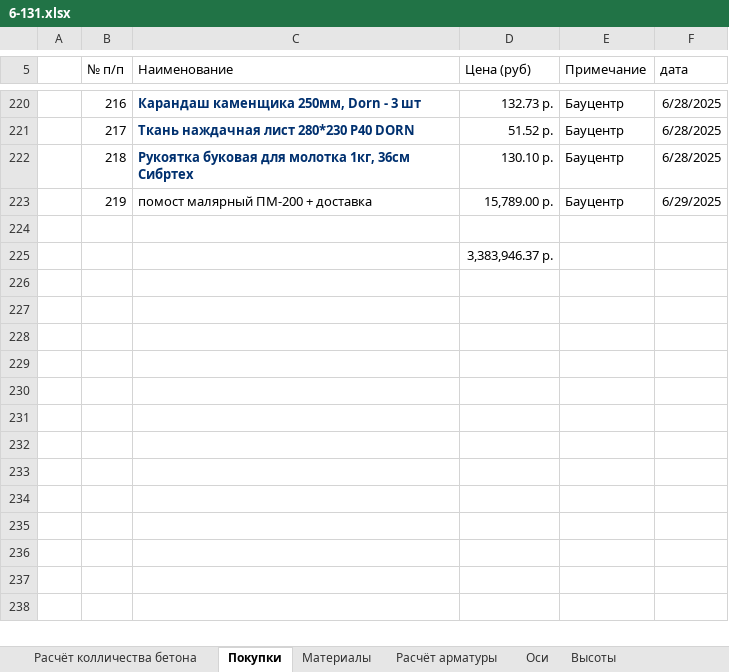
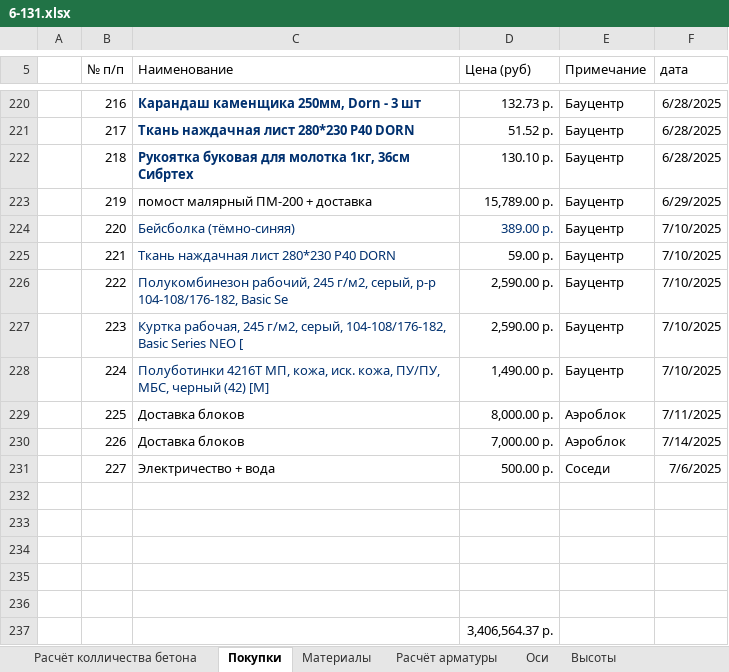
Before and after one commit to zip1982b/my_home, an Excel workbook: 6-131.xlsx, sheet Покупки, drawn as a sheet; only a part is shown, gaps mark what is left out; values as stored, in another font and other column widths than the file's, no borders; table styles not drawn; addresses are those after the commit; the diff names each change by its address in the sheet, - before the commit and + after, or states it on an @@ line.

Commit message:
добавил покупки

```diff
--- a/6-131.xlsx (sheet Покупки)
+++ b/6-131.xlsx (sheet Покупки)
+row 224:  | 220 | Бейсболка (тёмно-синяя) | 389.00 р. | Бауцентр | 7/10/2025
+row 225:  | 221 | Ткань наждачная лист 280*230 P40 DORN | 59.00 р. | Бауцентр | 7/10/2025
+row 226:  | 222 | Полукомбинезон рабочий, 245 г/м2, серый, р-р 104-108/176-182, Basic Se | 2,590.00 р. | Бауцентр | 7/10/2025
+row 227:  | 223 | Куртка рабочая, 245 г/м2, серый, 104-108/176-182, Basic Series NEO [ | 2,590.00 р. | Бауцентр | 7/10/2025
+row 228:  | 224 | Полуботинки 4216Т МП, кожа, иск. кожа, ПУ/ПУ, МБС, черный (42) [М] | 1,490.00 р. | Бауцентр | 7/10/2025
+row 229:  | 225 | Доставка блоков | 8,000.00 р. | Аэроблок | 7/11/2025
+row 230:  | 226 | Доставка блоков | 7,000.00 р. | Аэроблок | 7/14/2025
+row 231:  | 227 | Электричество + вода | 500.00 р. | Соседи | 7/6/2025
+row 233: (empty)
+row 234: (empty)
+row 235: (empty)
+row 236: (empty)
-D237 (Цена (руб)): 3,383,946.37 р.
+D237 (Цена (руб)): 3,406,564.37 р.
```
